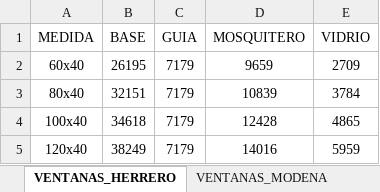
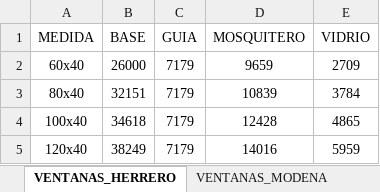
Before and after one commit to germanbelloni/sebamar-cotizador, an Excel workbook: backend/excel/catalogo.xlsx, sheet VENTANAS_HERRERO, drawn as a sheet; only a part is shown; values as stored, in another font and other column widths than the file's, no borders; the diff names each change by its address in the sheet, - before the commit and + after, or states it on an @@ line.

```diff
--- a/backend/excel/catalogo.xlsx (sheet VENTANAS_HERRERO)
+++ b/backend/excel/catalogo.xlsx (sheet VENTANAS_HERRERO)
-B2 (BASE): 26195
+B2 (BASE): 26000
```
Also changed, not shown: 3 other files.
